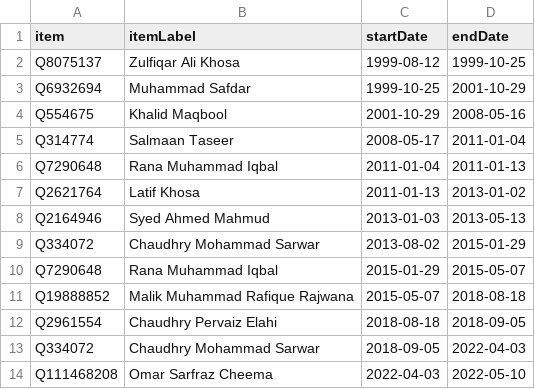
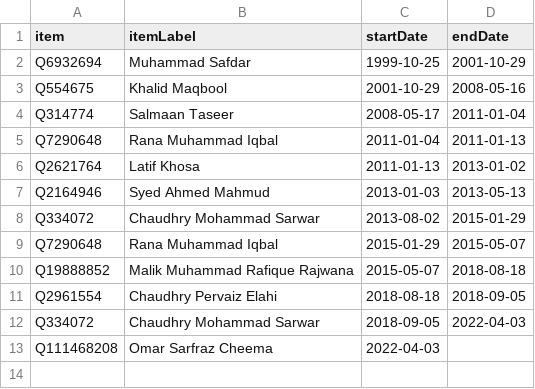
Before and after one commit to every-politician-scrapers/pakistan-ministers, a CSV file: sources/punjab-governor/scraped.csv, drawn as a sheet.

```diff
--- a/sources/punjab-governor/scraped.csv
+++ b/sources/punjab-governor/scraped.csv
@@ -1,3 +1,2 @@
 item,itemLabel,startDate,endDate
-Q8075137,Zulfiqar Ali Khosa,1999-08-12,1999-10-25
 Q6932694,Muhammad Safdar,1999-10-25,2001-10-29
@@ -13,2 +12,2 @@ Q2961554,Chaudhry Pervaiz Elahi,2018-08-18,2018-09-05
 Q334072,Chaudhry Mohammad Sarwar,2018-09-05,2022-04-03
-Q111468208,Omar Sarfraz Cheema,2022-04-03,2022-05-10
+Q111468208,Omar Sarfraz Cheema,2022-04-03,
```
Also changed, not shown: sources/punjab-governor/diff.csv, sources/punjab-governor/wikidata.csv.
